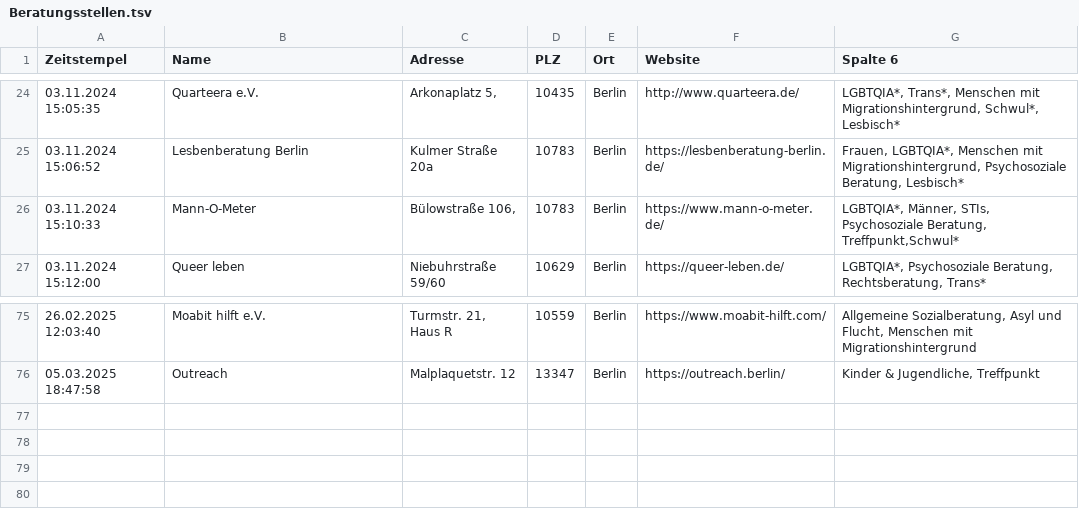
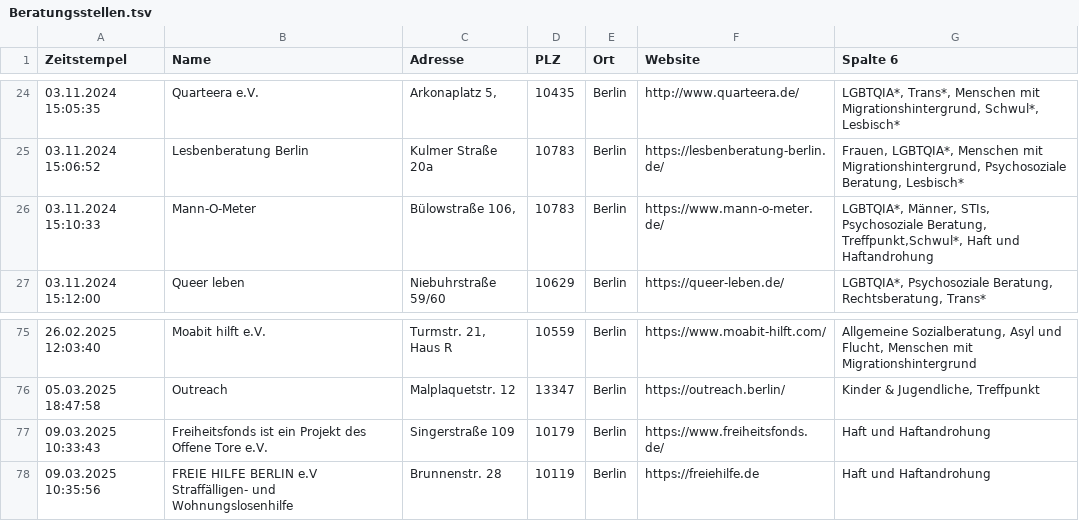
Before and after one commit to ollihoo/socialServices, a TSV file: src/main/resources/Beratungsstellen.tsv, drawn as a sheet; only a part is shown, gaps mark what is left out.

Commit message:
[Update] new data

```diff
--- a/src/main/resources/Beratungsstellen.tsv
+++ b/src/main/resources/Beratungsstellen.tsv
@@ -25,3 +25,3 @@ Zeitstempel	Name	Adresse	PLZ	Ort	Website	Spalte 6
 03.11.2024 15:06:52	Lesbenberatung Berlin	Kulmer Straße 20a	10783	Berlin	https://lesbenberatung-berlin.de/	Frauen, LGBTQIA*, Menschen mit Migrationshintergrund, Psychosoziale Beratung, Lesbisch*
-03.11.2024 15:10:33	Mann-O-Meter	Bülowstraße 106,  	10783	Berlin	https://www.mann-o-meter.de/	LGBTQIA*, Männer, STIs, Psychosoziale Beratung, Treffpunkt,Schwul*
+03.11.2024 15:10:33	Mann-O-Meter	Bülowstraße 106,  	10783	Berlin	https://www.mann-o-meter.de/	LGBTQIA*, Männer, STIs, Psychosoziale Beratung, Treffpunkt,Schwul*, Haft und Haftandrohung
 03.11.2024 15:12:00	Queer leben	Niebuhrstraße 59/60	10629	Berlin	https://queer-leben.de/	LGBTQIA*, Psychosoziale Beratung, Rechtsberatung, Trans*
@@ -76 +76,3 @@ Zeitstempel	Name	Adresse	PLZ	Ort	Website	Spalte 6
 05.03.2025 18:47:58	Outreach 	Malplaquetstr. 12	13347	Berlin	https://outreach.berlin/	Kinder & Jugendliche, Treffpunkt
+09.03.2025 10:33:43	Freiheitsfonds ist ein Projekt des Offene Tore e.V.	Singerstraße 109	10179	Berlin	https://www.freiheitsfonds.de/	Haft und Haftandrohung
+09.03.2025 10:35:56	FREIE HILFE BERLIN e.V Straffälligen- und Wohnungslosenhilfe	Brunnenstr. 28	10119	Berlin	https://freiehilfe.de	Haft und Haftandrohung
```
